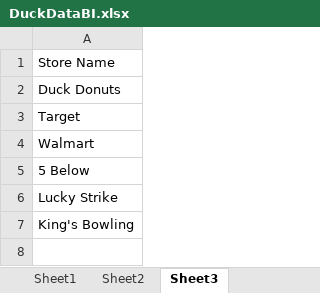
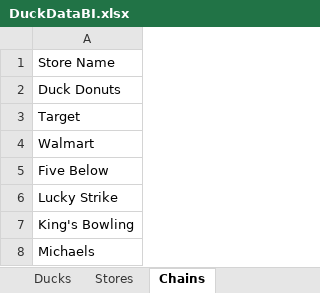
Before and after one commit to akstl1/Analyducks, an Excel workbook: Power BI V2/Data/DuckDataBI.xlsx, sheet Chains, drawn as a sheet; values as stored, in another font and other column widths than the file's, no borders; table styles not drawn; the diff names each change by its address in the sheet, - before the commit and + after, or states it on an @@ line.

Commit message:
added duck data, changed slicer settings, played with home page

```diff
--- a/Power BI V2/Data/DuckDataBI.xlsx (sheet Chains)
+++ b/Power BI V2/Data/DuckDataBI.xlsx (sheet Chains)
-sheet tab: Sheet1
+sheet tab: Ducks
-sheet tab: Sheet2
+sheet tab: Stores
-sheet tab: Sheet3
+sheet tab: Chains
-A5: 5 Below
+A5: Five Below
+row 8: Michaels
```
Also changed, not shown: sheet Ducks, sheet Stores, 34 other files.
